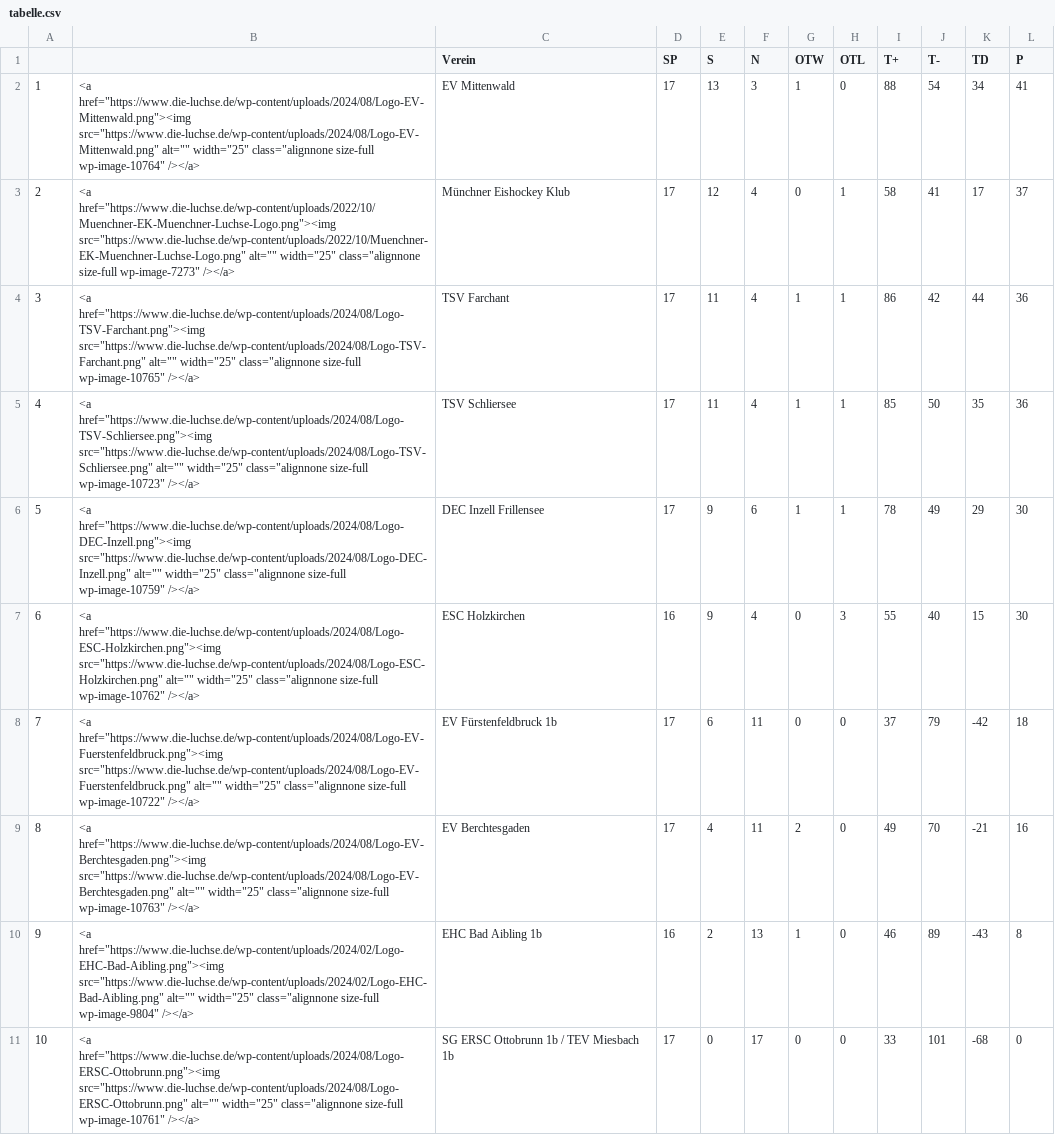
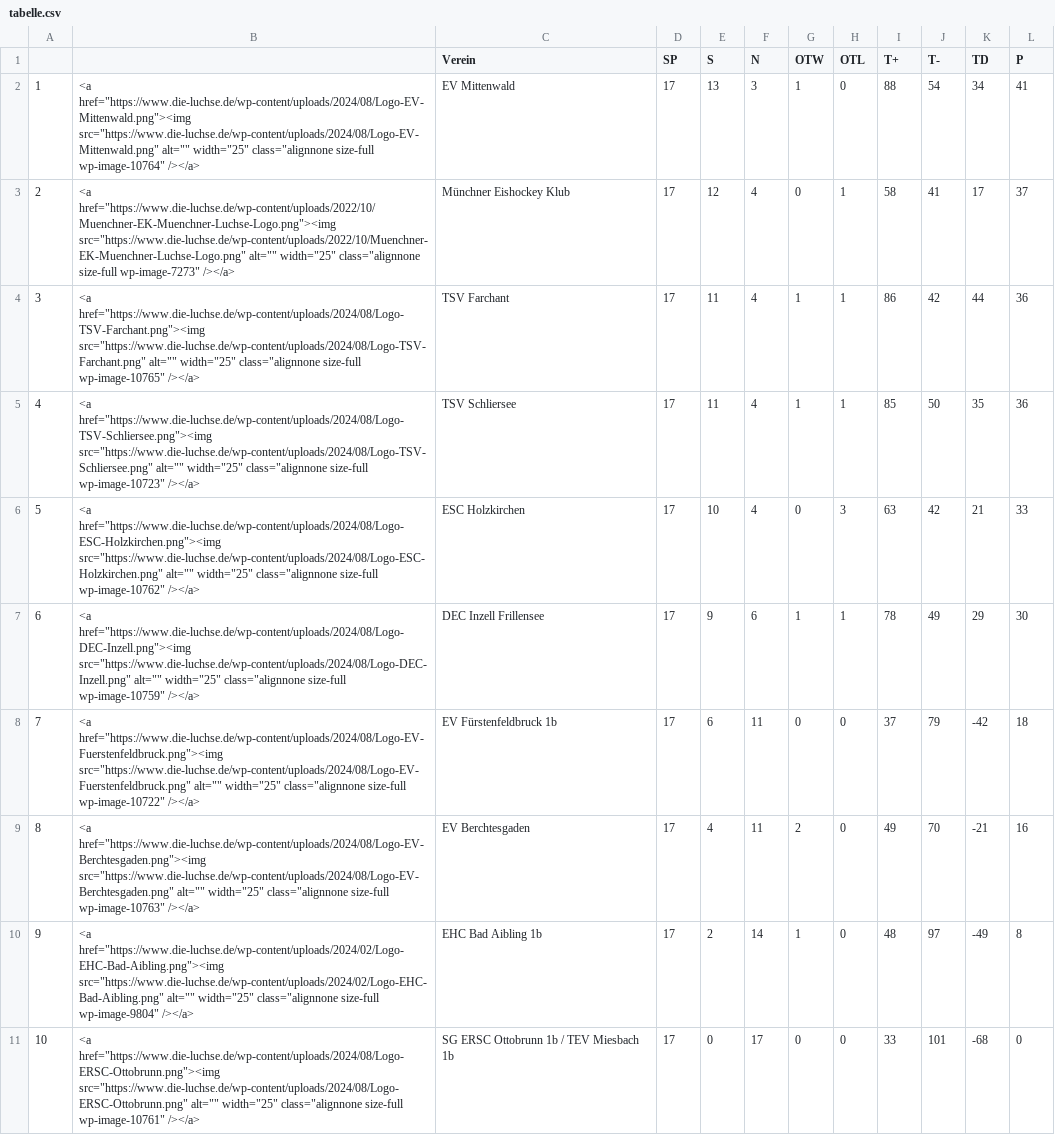
Before and after one commit to lpkiemes/mek-autotabelle, a CSV file: tabelle.csv, drawn as a sheet.

```diff
--- a/tabelle.csv
+++ b/tabelle.csv
@@ -5,7 +5,7 @@
 4,"<a href=""https://www.die-luchse.de/wp-content/uploads/2024/08/Logo-TSV-Schliersee.png""><img src=""https://www.die-luchse.de/wp-content/uploads/2024/08/Logo-TSV-Schliersee.png"" alt="""" width=""25"" class=""alignnone size-full wp-image-10723"" /></a>",TSV Schliersee,17,11,4,1,1,85,50,35,36
-5,"<a href=""https://www.die-luchse.de/wp-content/uploads/2024/08/Logo-DEC-Inzell.png""><img src=""https://www.die-luchse.de/wp-content/uploads/2024/08/Logo-DEC-Inzell.png"" alt="""" width=""25"" class=""alignnone size-full wp-image-10759"" /></a>",DEC Inzell Frillensee,17,9,6,1,1,78,49,29,30
-6,"<a href=""https://www.die-luchse.de/wp-content/uploads/2024/08/Logo-ESC-Holzkirchen.png""><img src=""https://www.die-luchse.de/wp-content/uploads/2024/08/Logo-ESC-Holzkirchen.png"" alt="""" width=""25"" class=""alignnone size-full wp-image-10762"" /></a>",ESC Holzkirchen,16,9,4,0,3,55,40,15,30
+5,"<a href=""https://www.die-luchse.de/wp-content/uploads/2024/08/Logo-ESC-Holzkirchen.png""><img src=""https://www.die-luchse.de/wp-content/uploads/2024/08/Logo-ESC-Holzkirchen.png"" alt="""" width=""25"" class=""alignnone size-full wp-image-10762"" /></a>",ESC Holzkirchen,17,10,4,0,3,63,42,21,33
+6,"<a href=""https://www.die-luchse.de/wp-content/uploads/2024/08/Logo-DEC-Inzell.png""><img src=""https://www.die-luchse.de/wp-content/uploads/2024/08/Logo-DEC-Inzell.png"" alt="""" width=""25"" class=""alignnone size-full wp-image-10759"" /></a>",DEC Inzell Frillensee,17,9,6,1,1,78,49,29,30
 7,"<a href=""https://www.die-luchse.de/wp-content/uploads/2024/08/Logo-EV-Fuerstenfeldbruck.png""><img src=""https://www.die-luchse.de/wp-content/uploads/2024/08/Logo-EV-Fuerstenfeldbruck.png"" alt="""" width=""25"" class=""alignnone size-full wp-image-10722"" /></a>",EV Fürstenfeldbruck 1b,17,6,11,0,0,37,79,-42,18
 8,"<a href=""https://www.die-luchse.de/wp-content/uploads/2024/08/Logo-EV-Berchtesgaden.png""><img src=""https://www.die-luchse.de/wp-content/uploads/2024/08/Logo-EV-Berchtesgaden.png"" alt="""" width=""25""  class=""alignnone size-full wp-image-10763"" /></a>",EV Berchtesgaden,17,4,11,2,0,49,70,-21,16
-9,"<a href=""https://www.die-luchse.de/wp-content/uploads/2024/02/Logo-EHC-Bad-Aibling.png""><img src=""https://www.die-luchse.de/wp-content/uploads/2024/02/Logo-EHC-Bad-Aibling.png"" alt="""" width=""25"" class=""alignnone size-full wp-image-9804"" /></a>",EHC Bad Aibling 1b,16,2,13,1,0,46,89,-43,8
+9,"<a href=""https://www.die-luchse.de/wp-content/uploads/2024/02/Logo-EHC-Bad-Aibling.png""><img src=""https://www.die-luchse.de/wp-content/uploads/2024/02/Logo-EHC-Bad-Aibling.png"" alt="""" width=""25"" class=""alignnone size-full wp-image-9804"" /></a>",EHC Bad Aibling 1b,17,2,14,1,0,48,97,-49,8
 10,"<a href=""https://www.die-luchse.de/wp-content/uploads/2024/08/Logo-ERSC-Ottobrunn.png""><img src=""https://www.die-luchse.de/wp-content/uploads/2024/08/Logo-ERSC-Ottobrunn.png"" alt="""" width=""25"" class=""alignnone size-full wp-image-10761"" /></a>",SG ERSC Ottobrunn 1b / TEV Miesbach 1b,17,0,17,0,0,33,101,-68,0
```
